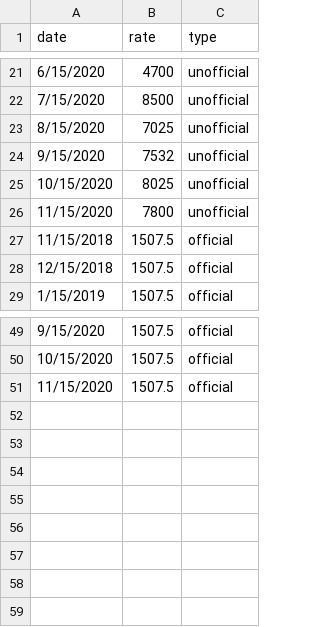
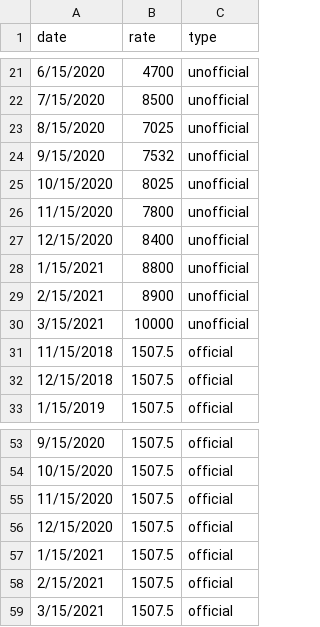
Before and after one commit to rceid/leb_data_viz, a CSV file: static_project/data/fx_rate.csv, drawn as a sheet; only a part is shown, gaps mark what is left out.

Commit message:
fixing df

```diff
--- a/static_project/data/fx_rate.csv
+++ b/static_project/data/fx_rate.csv
@@ -26,2 +26,6 @@ date,rate,type
 11/15/2020,7800,unofficial
+12/15/2020,8400,unofficial
+1/15/2021,8800,unofficial
+2/15/2021,8900,unofficial
+3/15/2021,10000,unofficial
 11/15/2018,1507.5,official
@@ -51 +55,5 @@ date,rate,type
 11/15/2020,1507.5,official
+12/15/2020,1507.5,official
+1/15/2021,1507.5,official
+2/15/2021,1507.5,official
+3/15/2021,1507.5,official
```
